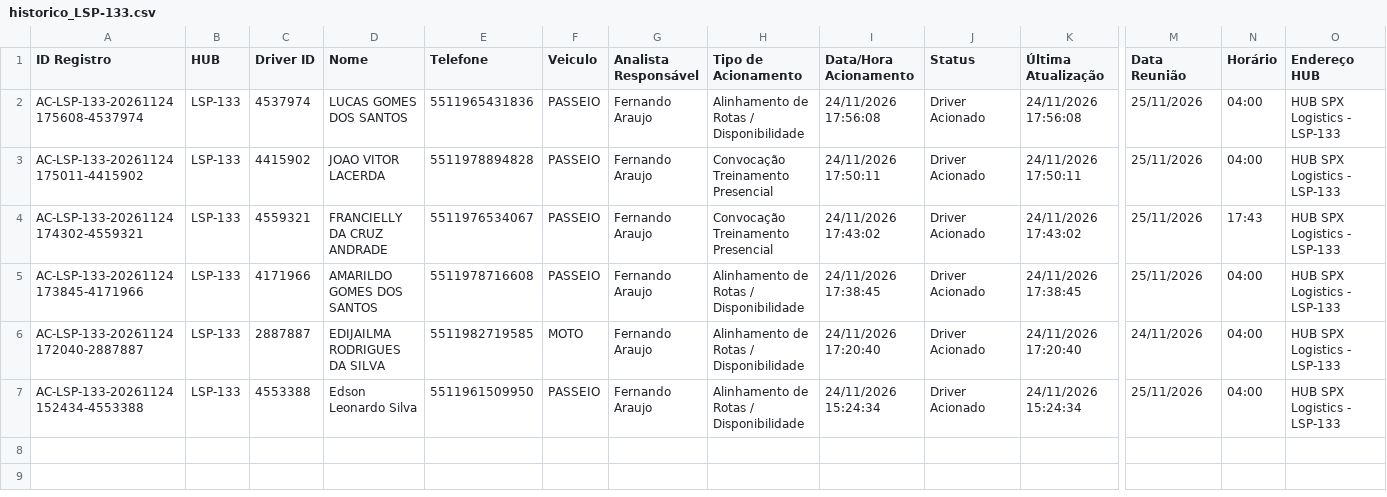
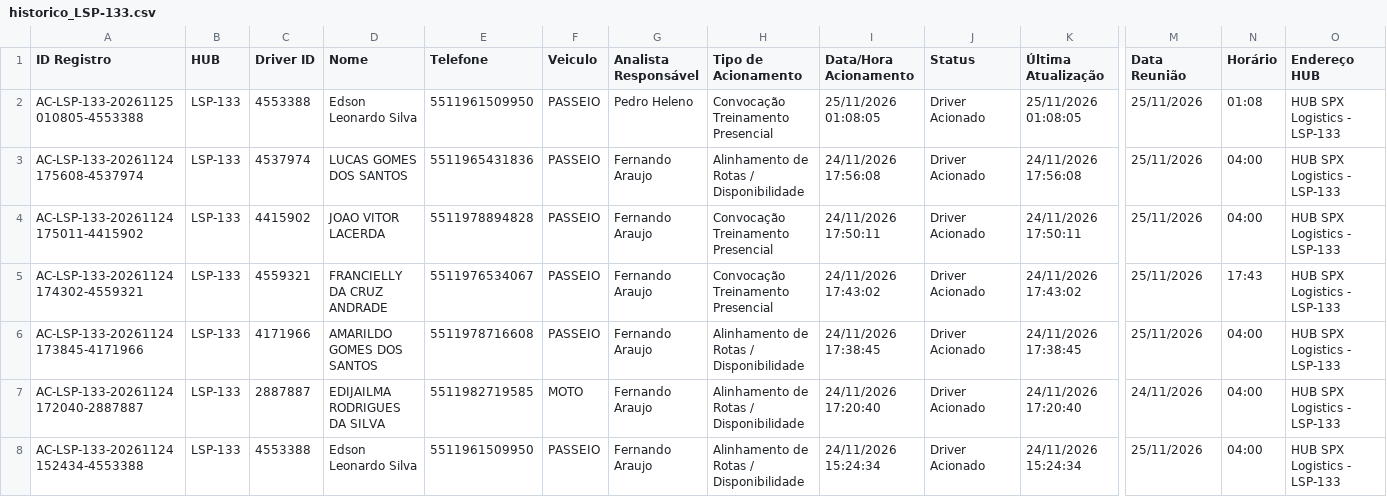
Before and after one commit to pedrohneto-netizen/ProjetoCapta-o, a CSV file: dados_hubs/LSP-133/historico_LSP-133.csv, drawn as a sheet; only a part is shown, gaps mark what is left out; rows hold the shown columns only; the diff names each change by its address in the sheet, - before the commit and + after, or states it on an @@ line.

Commit message:
Atualiza historico HUB LSP-133 (25/11/2026 01:08)

```diff
--- a/dados_hubs/LSP-133/historico_LSP-133.csv
+++ b/dados_hubs/LSP-133/historico_LSP-133.csv
+row 2: AC-LSP-133-20261125010805-4553388 | LSP-133 | 4553388 | Edson Leonardo Silva | 5511961509950 | PASSEIO | Pedro Heleno | Convocação Treinamento Presencial | 25/11/2026 01:08:05 | Driver Acionado | 25/11/2026 01:08:05 | 25/11/2026 | 01:08 | HUB SPX Logistics - LSP-133
```
